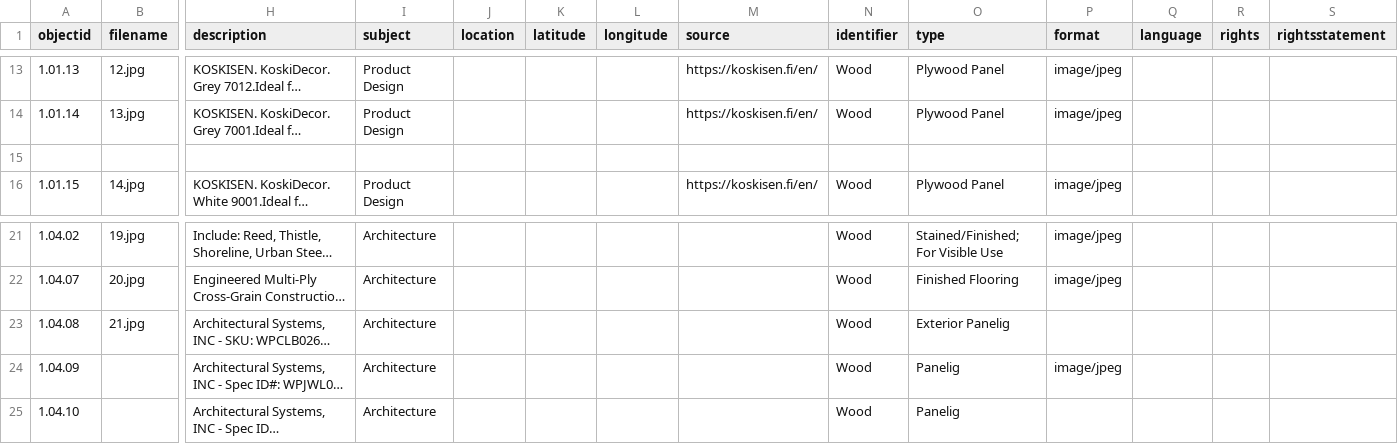
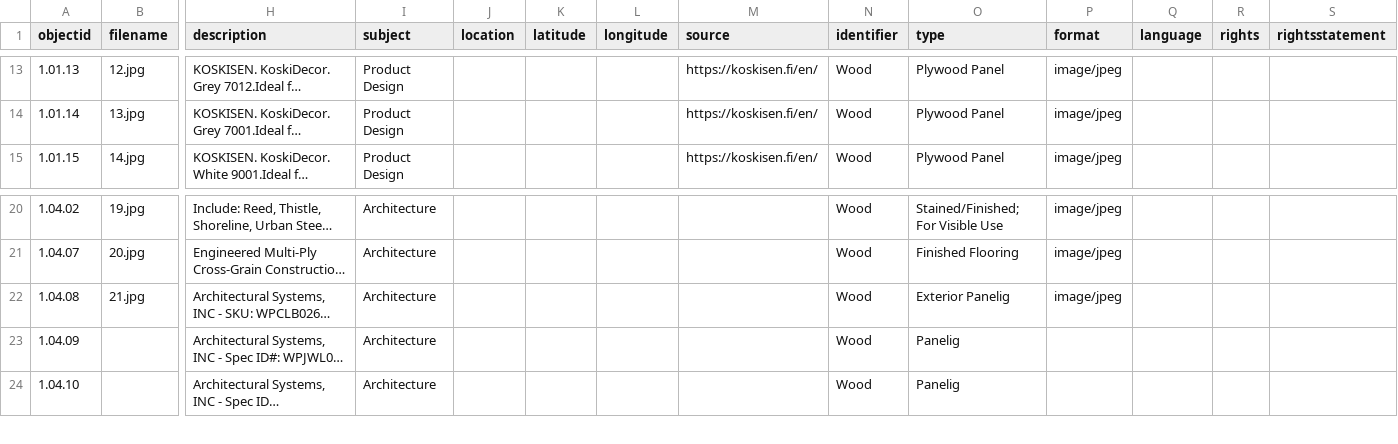
Before and after one commit to envd-ucb/materials-library, a CSV file: _data/demo-metadata.csv, drawn as a sheet; only a part is shown, gaps mark what is left out; long unchanged cells end in …; removed rows and columns are numbered as before the commit, all else as after; rows hold the shown columns only; the diff names each change by its address in the sheet, - before the commit and + after, or states it on an @@ line.

Commit message:
Update demo-metadata.csv
corrections again (CHANNIE SINGH)

```diff
--- a/_data/demo-metadata.csv
+++ b/_data/demo-metadata.csv
-row 15: (empty)
-P22 (format): (empty)
+P22 (format): image/jpeg
-P23 (format): image/jpeg
+P23 (format): (empty)
```
